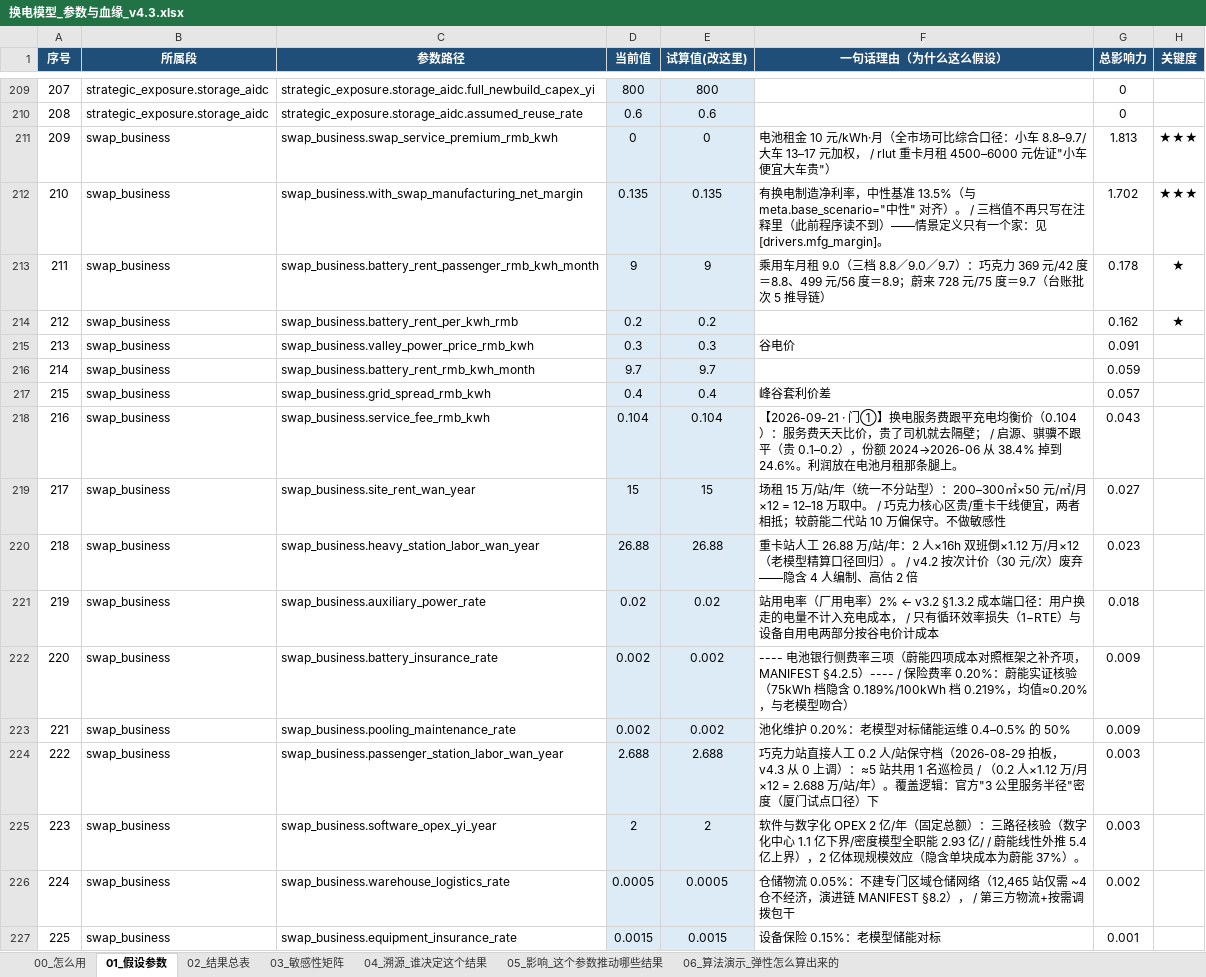
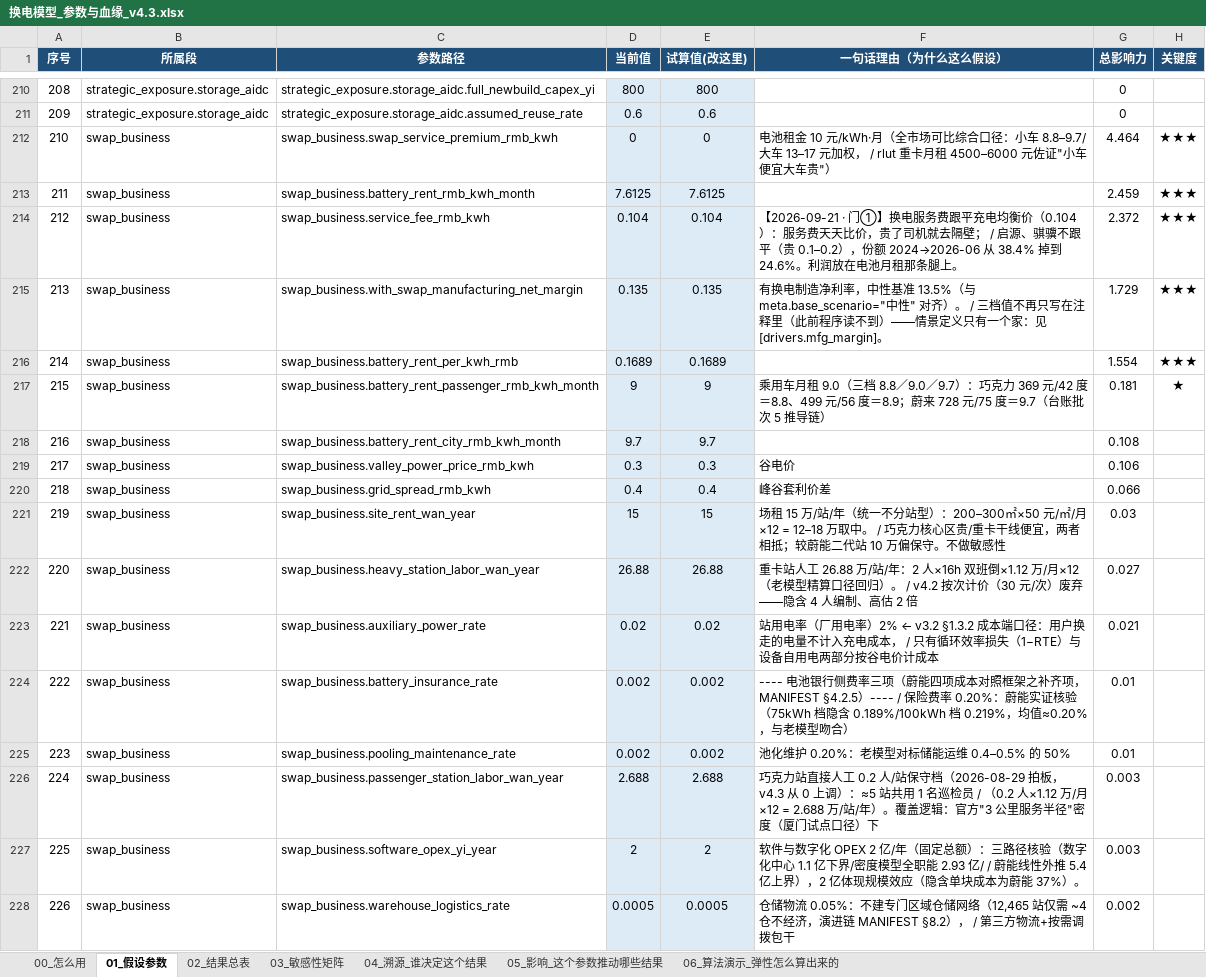
Before and after one commit to kedouzc/energy_ningde, an Excel workbook: 业务/换电/定量计算/换电战略决策模型_v4_3/outputs/换电模型_参数与血缘_v4.3.xlsx, sheet 01_假设参数, drawn as a sheet; only a part is shown, gaps mark what is left out; the shorter side is filled out with more unchanged rows; values as stored, in another font and other column widths than the file's, no borders; 1 other sheet too large or unreadable and not compared; removed rows and columns are numbered as before the commit, all else as after; the diff covers the shown part only; the diff names each change by its address in the sheet, - before the commit and + after, or states it on an @@ line.

```diff
--- a/业务/换电/定量计算/换电战略决策模型_v4_3/outputs/换电模型_参数与血缘_v4.3.xlsx (sheet 01_假设参数)
+++ b/业务/换电/定量计算/换电战略决策模型_v4_3/outputs/换电模型_参数与血缘_v4.3.xlsx (sheet 01_假设参数)
@@ column A (序号) renumbered from row 58 down @@
-G212 (总影响力): 1.813
+G212 (总影响力): 4.464
+row 213: 211 | swap_business | swap_business.battery_rent_rmb_kwh_month | 7.6125 | 7.6125 |  | 2.459 | ★★★
+row 214: 212 | swap_business | swap_business.service_fee_rmb_kwh | 0.104 | 0.104 | 【2026-09-21 · 门①】换电服务费跟平充电均衡价（0.104）：服务费天天比价，贵了司机就去隔壁； / 启源、骐骥不跟平（贵 0.1–0.2），份额 2024→2026-06 从 38.4% 掉到 24.6%。利润放在电池月租那条腿上。 | 2.372 | ★★★
-G215 (总影响力): 1.702
+G215 (总影响力): 1.729
+row 216: 214 | swap_business | swap_business.battery_rent_per_kwh_rmb | 0.1689 | 0.1689 |  | 1.554 | ★★★
-G217 (总影响力): 0.178
+G217 (总影响力): 0.181
-row 214: 212 | swap_business | swap_business.battery_rent_per_kwh_rmb | 0.2 | 0.2 |  | 0.162 | ★
+row 218: 216 | swap_business | swap_business.battery_rent_city_rmb_kwh_month | 9.7 | 9.7 |  | 0.108
-G219 (总影响力): 0.091
+G219 (总影响力): 0.106
-row 216: 214 | swap_business | swap_business.battery_rent_rmb_kwh_month | 9.7 | 9.7 |  | 0.059
-G220 (总影响力): 0.057
+G220 (总影响力): 0.066
-row 218: 216 | swap_business | swap_business.service_fee_rmb_kwh | 0.104 | 0.104 | 【2026-09-21 · 门①】换电服务费跟平充电均衡价（0.104）：服务费天天比价，贵了司机就去隔壁； / 启源、骐骥不跟平（贵 0.1–0.2），份额 2024→2026-06 从 38.4% 掉到 24.6%。利润放在电池月租那条腿上。 | 0.043
-G221 (总影响力): 0.027
+G221 (总影响力): 0.03
-G222 (总影响力): 0.023
+G222 (总影响力): 0.027
-G223 (总影响力): 0.018
+G223 (总影响力): 0.021
-G224:G225 (总影响力): 0.009
+G224:G225 (总影响力): 0.01
```
Also changed, not shown: 17 added rows, 13 removed rows and 42 edited cells elsewhere in this sheet, sheet 04_溯源_谁决定这个结果, sheet 05_影响_这个参数推动哪些结果, sheet 02_结果总表, sheet 06_算法演示_弹性怎么算出来的, sheet 00_怎么用, 业务/换电/定量计算/换电战略决策模型_v4_3/outputs/换电决策树_v4.3.xlsx, 41 other files.
